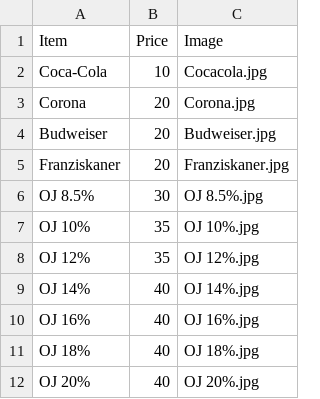
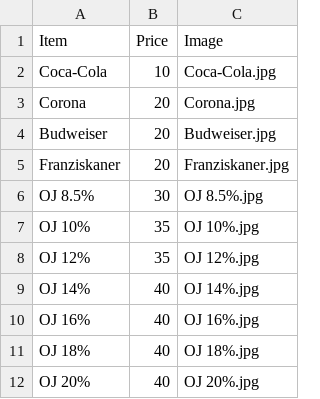
Before and after one commit to Confidence360/blackout-store, a CSV file: products.csv, drawn as a sheet.

Commit message:
Update products.csv

```diff
--- a/products.csv
+++ b/products.csv
@@ -1,3 +1,3 @@
 Item,Price,Image
-Coca-Cola,10,Cocacola.jpg
+Coca-Cola,10,Coca-Cola.jpg
 Corona,20,Corona.jpg
```
